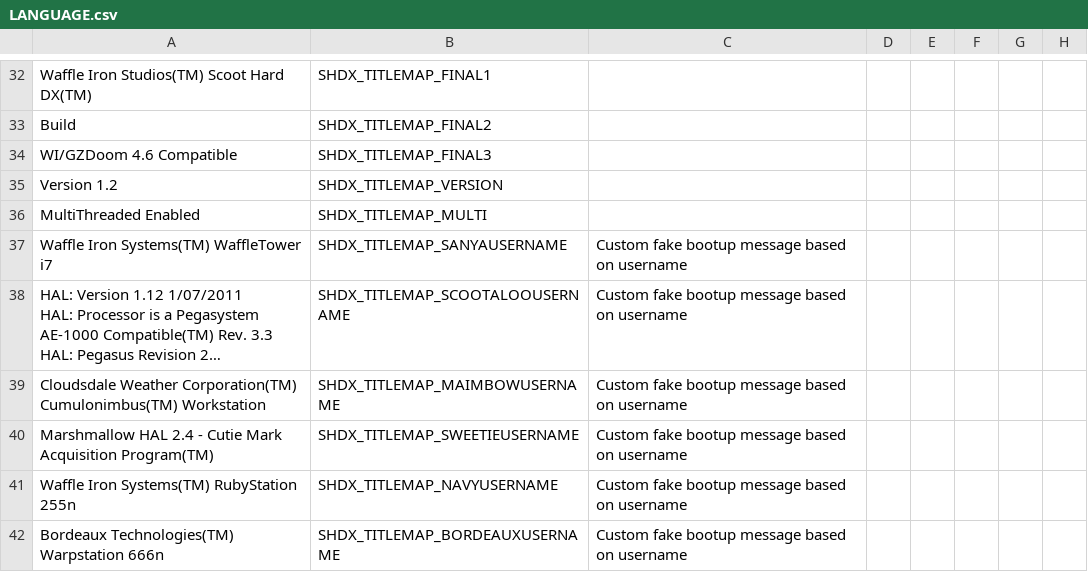
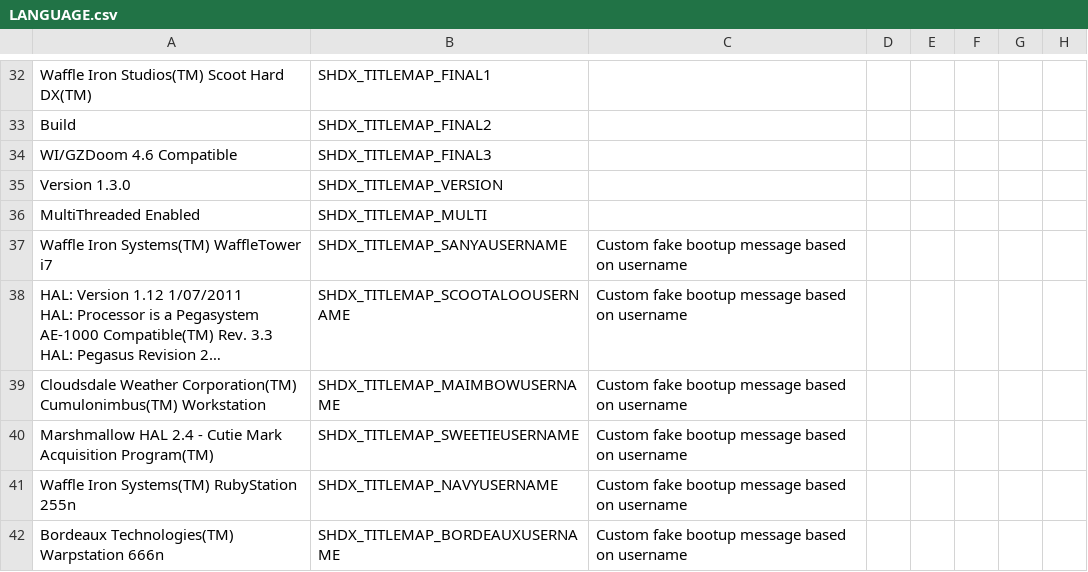
Before and after one commit to grif-on/ScootHardDX, a CSV file: LANGUAGE.csv, drawn as a sheet; only a part is shown, gaps mark what is left out; long unchanged cells end in …; the diff names each change by its address in the sheet, - before the commit and + after, or states it on an @@ line.

Commit message:
Version 1.3.0

```diff
--- a/LANGUAGE.csv
+++ b/LANGUAGE.csv
-A35: Version 1.2
+A35: Version 1.3.0
```
